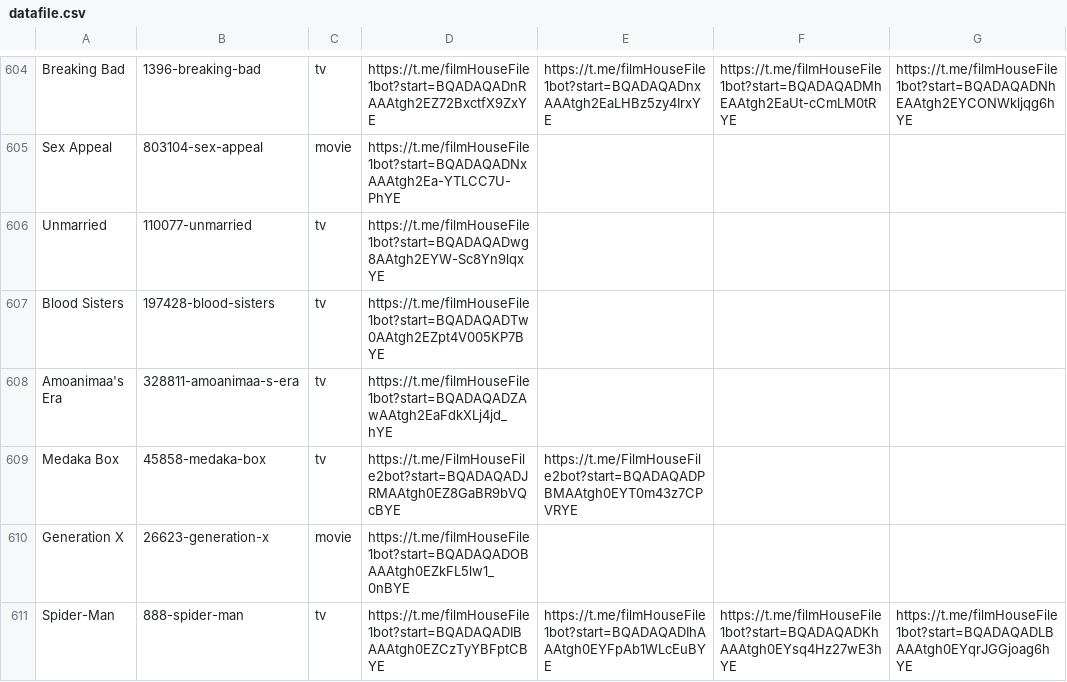
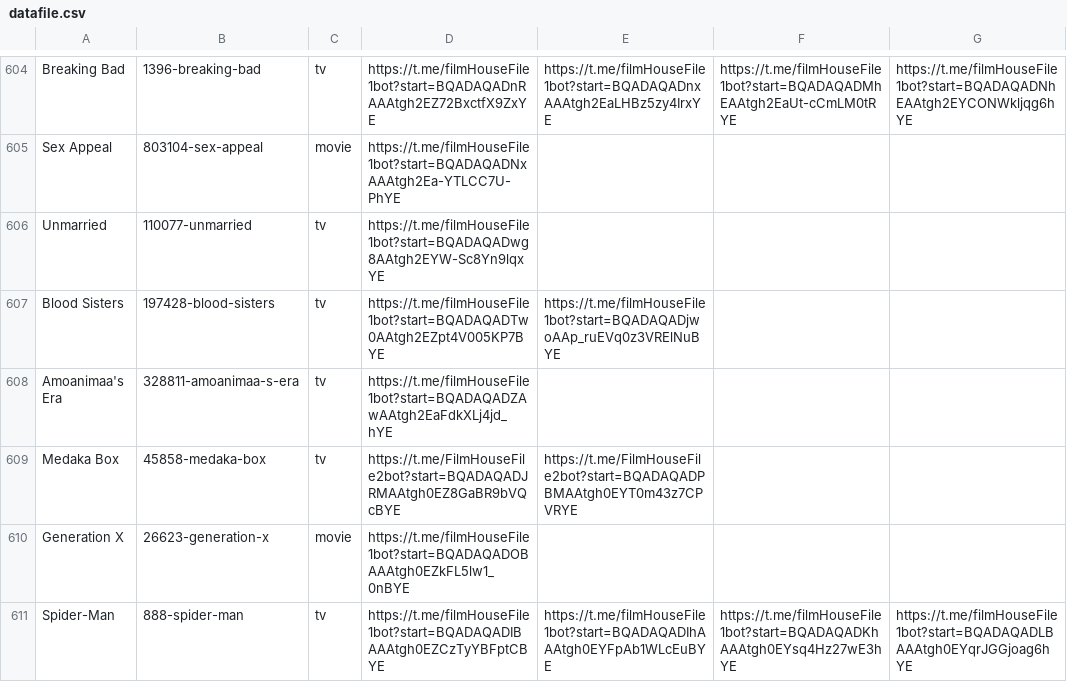
Before and after one commit to dans123456/filmhouse, a CSV file: MOVIE/Data/datafile.csv, drawn as a sheet; only a part is shown, gaps mark what is left out; the diff names each change by its address in the sheet, - before the commit and + after, or states it on an @@ line.

Commit message:
Update catalog (datafile.csv) from Film House Admin Panel

```diff
--- a/MOVIE/Data/datafile.csv
+++ b/MOVIE/Data/datafile.csv
-E607: (empty)
+E607: https://t.me/filmHouseFile1bot?start=BQADAQADjwoAAp_ruEVq0z3VRElNuBYE
```
